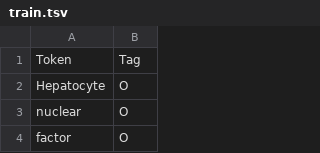
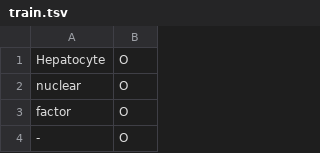
Before and after one commit to mobashgr/MTL-Bioinformatics-2016, a TSV file: data/BioRED-CD/train.tsv, drawn as a sheet; only a part is shown; the shorter side is filled out with more unchanged rows.

Commit message:
Update train.tsv

```diff
--- a/data/BioRED-CD/train.tsv
+++ b/data/BioRED-CD/train.tsv
@@ -1,2 +1 @@
-Token	Tag
 Hepatocyte	O
```
